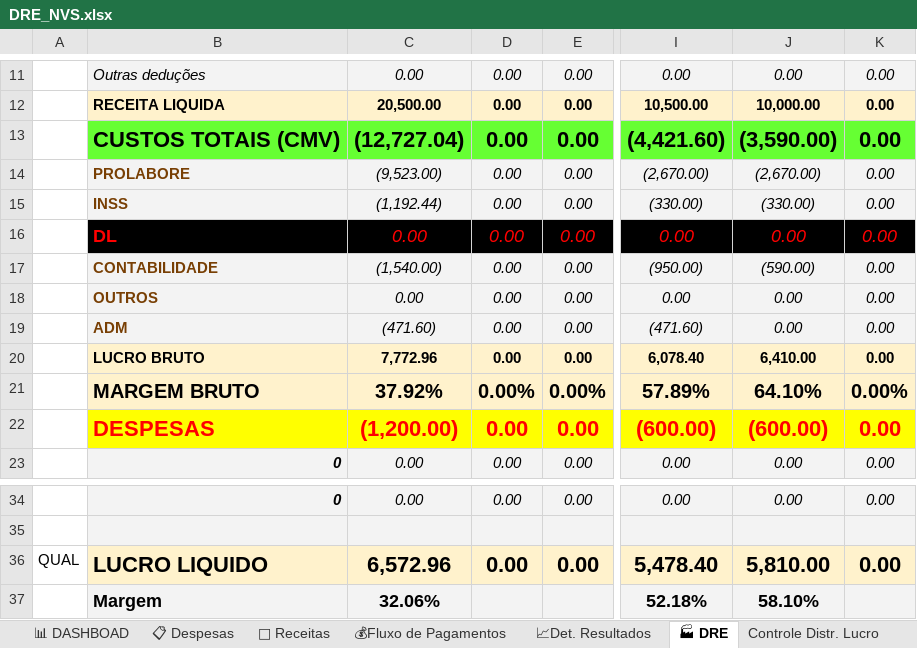
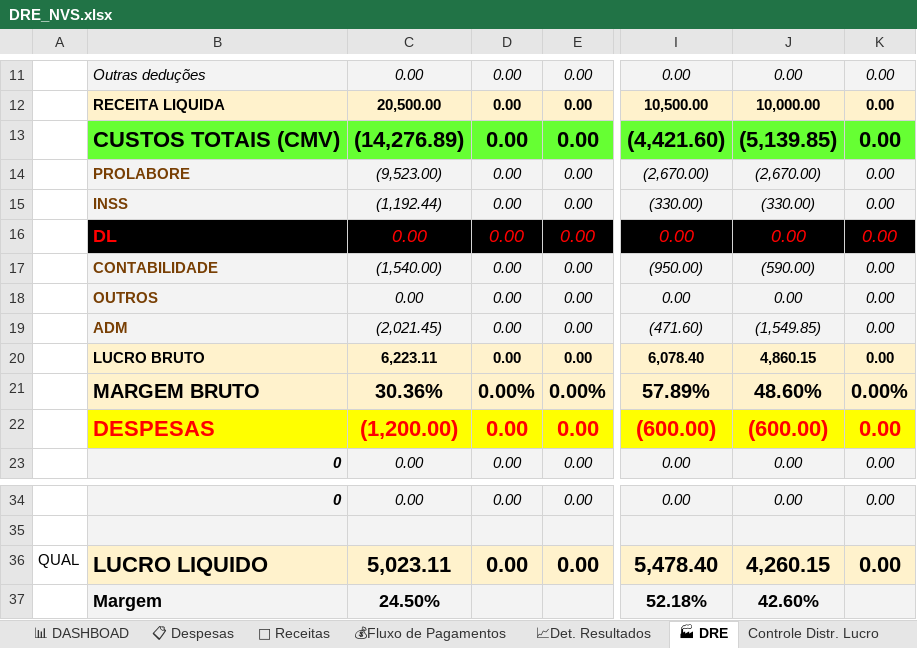
Before and after one commit to NevesPNG68/NVS-CONSULTORIA, an Excel workbook: DRE_NVS.xlsx, sheet 🏭 DRE, drawn as a sheet; only a part is shown, gaps mark what is left out; values as stored, in another font and other column widths than the file's, no borders; conditional formats not drawn; the diff names each change by its address in the sheet, - before the commit and + after, or states it on an @@ line.

```diff
--- a/DRE_NVS.xlsx (sheet 🏭 DRE)
+++ b/DRE_NVS.xlsx (sheet 🏭 DRE)
-C13: (12,727.04)
+C13: (14,276.89)
-J13: (3,590.00)
+J13: (5,139.85)
-C19: (471.60)
+C19: (2,021.45)
-J19: 0.00
+J19: (1,549.85)
-C20: 7,772.96
+C20: 6,223.11
-J20: 6,410.00
+J20: 4,860.15
-C21: 37.92%
+C21: 30.36%
-J21: 64.10%
+J21: 48.60%
-C36: 6,572.96
+C36: 5,023.11
-J36: 5,810.00
+J36: 4,260.15
-C37: 32.06%
+C37: 24.50%
-J37: 58.10%
+J37: 42.60%
```
Also changed, not shown: sheet 📋 Despesas, sheet Controle Distr. Lucro, sheet 📊 DASHBOAD, sheet 💰Fluxo de Pagamentos, sheet 📈Det. Resultados, charts or pictures.
